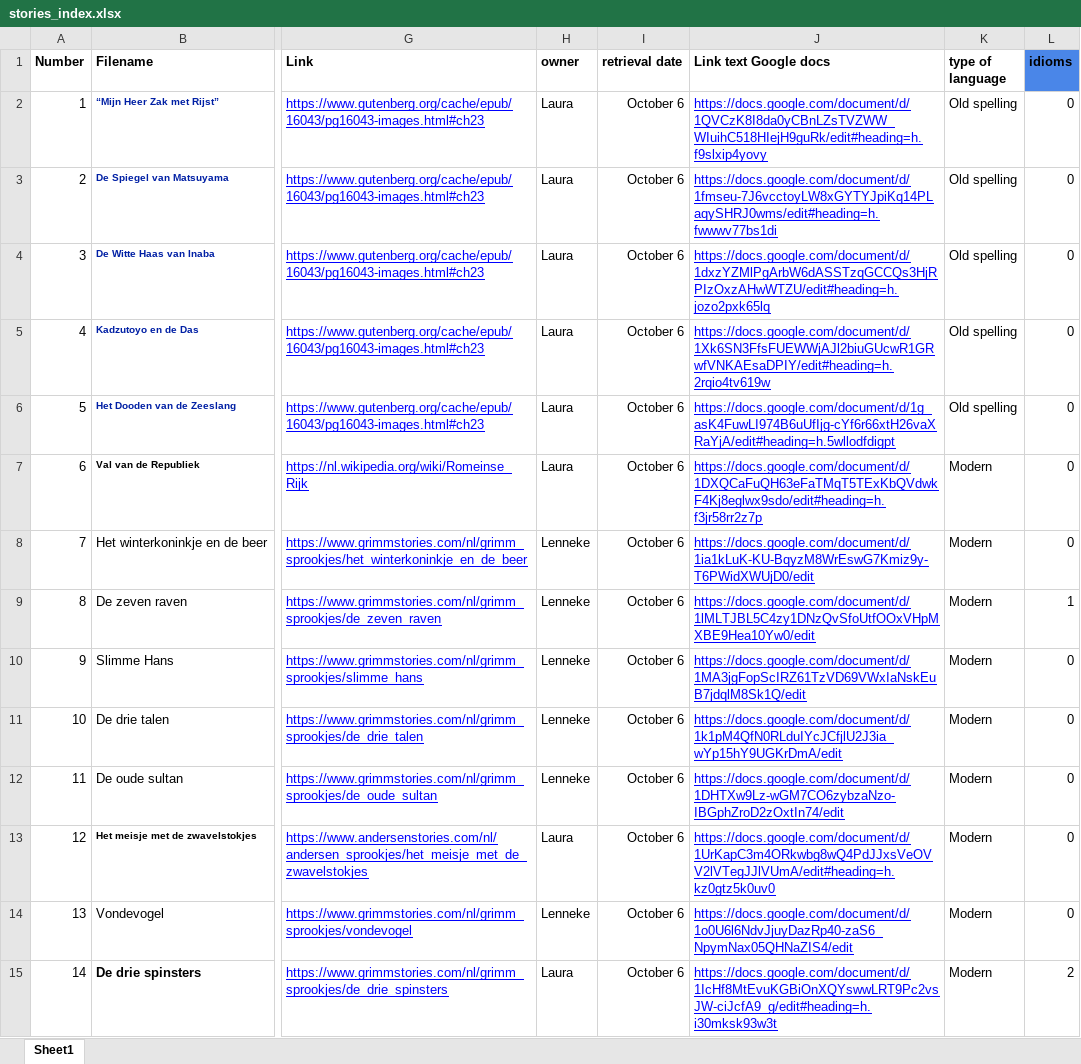
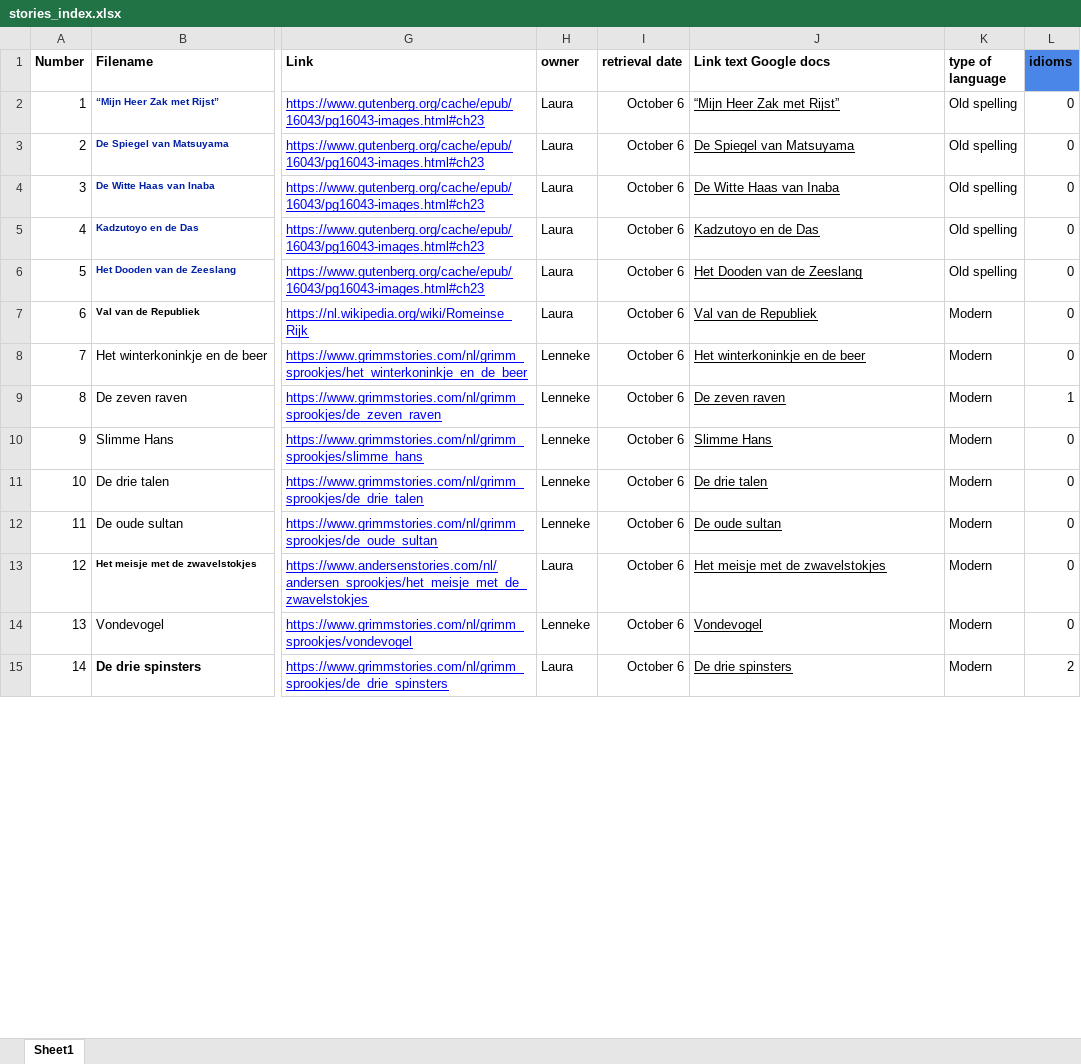
Before and after one commit to saraoe/natural-stories-dutch, an Excel workbook: data/stories_index.xlsx, sheet Sheet1, drawn as a sheet; only a part is shown, gaps mark what is left out; values as stored, in another font and other column widths than the file's, no borders; charts and pictures not drawn; the diff covers the shown part only; the diff names each change by its address in the sheet, - before the commit and + after, or states it on an @@ line.

Commit message:
all texts from gdoc

```diff
--- a/data/stories_index.xlsx (sheet Sheet1)
+++ b/data/stories_index.xlsx (sheet Sheet1)
-J2 (Link text Google docs): https://docs.google.com/document/d/1QVCzK8I8da0yCBnLZsTVZWW_WIuihC518HIejH9guRk/edit#heading=h.f9slxip4yovy
+J2 (Link text Google docs): “Mijn Heer Zak met Rijst”
-J2:J15 text colour: #0000FF
+J2:J15 text colour: black
-J3 (Link text Google docs): https://docs.google.com/document/d/1fmseu-7J6vcctoyLW8xGYTYJpiKq14PLaqySHRJ0wms/edit#heading=h.fwwwv77bs1di
+J3 (Link text Google docs): De Spiegel van Matsuyama
-J4 (Link text Google docs): https://docs.google.com/document/d/1dxzYZMlPgArbW6dASSTzqGCCQs3HjRPIzOxzAHwWTZU/edit#heading=h.jozo2pxk65lq
+J4 (Link text Google docs): De Witte Haas van Inaba
-J5 (Link text Google docs): https://docs.google.com/document/d/1Xk6SN3FfsFUEWWjAJl2biuGUcwR1GRwfVNKAEsaDPIY/edit#heading=h.2rqio4tv619w
+J5 (Link text Google docs): Kadzutoyo en de Das
-J6 (Link text Google docs): https://docs.google.com/document/d/1g_asK4FuwLI974B6uUfIjg-cYf6r66xtH26vaXRaYjA/edit#heading=h.5wllodfdigpt
+J6 (Link text Google docs): Het Dooden van de Zeeslang
-J7 (Link text Google docs): https://docs.google.com/document/d/1DXQCaFuQH63eFaTMqT5TExKbQVdwkF4Kj8eglwx9sdo/edit#heading=h.f3jr58rr2z7p
+J7 (Link text Google docs): Val van de Republiek
-J8 (Link text Google docs): https://docs.google.com/document/d/1ia1kLuK-KU-BqyzM8WrEswG7Kmiz9y-T6PWidXWUjD0/edit
+J8 (Link text Google docs): Het winterkoninkje en de beer
-J9 (Link text Google docs): https://docs.google.com/document/d/1lMLTJBL5C4zy1DNzQvSfoUtfOOxVHpMXBE9Hea10Yw0/edit
+J9 (Link text Google docs): De zeven raven
-J10 (Link text Google docs): https://docs.google.com/document/d/1MA3jgFopScIRZ61TzVD69VWxIaNskEuB7jdqlM8Sk1Q/edit
+J10 (Link text Google docs): Slimme Hans
-J11 (Link text Google docs): https://docs.google.com/document/d/1k1pM4QfN0RLduIYcJCfjlU2J3ia_wYp15hY9UGKrDmA/edit
+J11 (Link text Google docs): De drie talen
-J12 (Link text Google docs): https://docs.google.com/document/d/1DHTXw9Lz-wGM7CO6zybzaNzo-IBGphZroD2zOxtIn74/edit
+J12 (Link text Google docs): De oude sultan
-J13 (Link text Google docs): https://docs.google.com/document/d/1UrKapC3m4ORkwbg8wQ4PdJJxsVeOVV2lVTegJJlVUmA/edit#heading=h.kz0gtz5k0uv0
+J13 (Link text Google docs): Het meisje met de zwavelstokjes
-J14 (Link text Google docs): https://docs.google.com/document/d/1o0U6l6NdvJjuyDazRp40-zaS6_NpymNax05QHNaZIS4/edit
+J14 (Link text Google docs): Vondevogel
-J15 (Link text Google docs): https://docs.google.com/document/d/1IcHf8MtEvuKGBiOnXQYswwLRT9Pc2vsJW-ciJcfA9_g/edit#heading=h.i30mksk93w3t
+J15 (Link text Google docs): De drie spinsters
```
Also changed, not shown: 8 added rows, 58 edited cells and cell formats elsewhere in this sheet, 9 other files.
